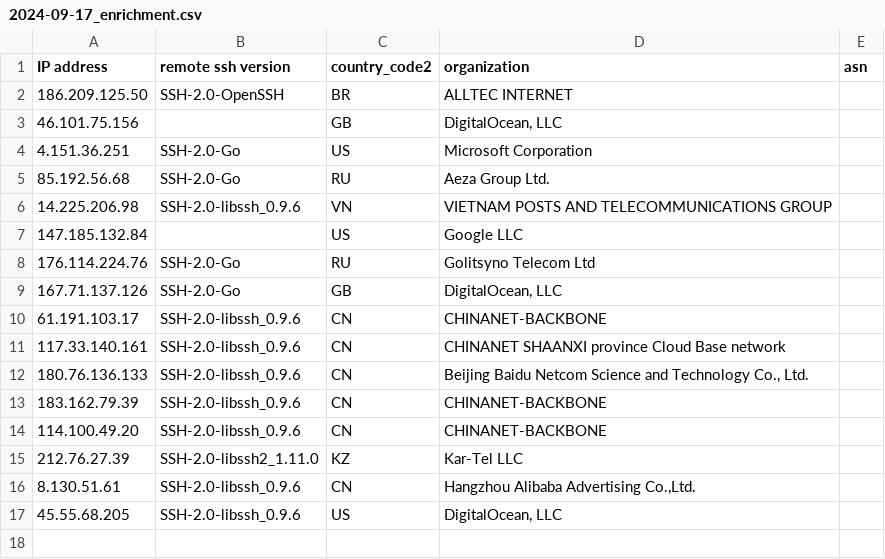
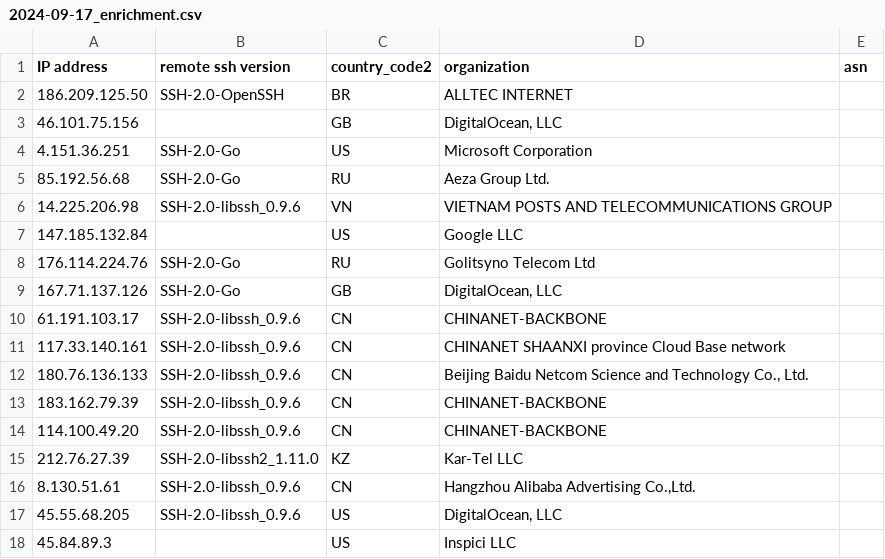
Before and after one commit to euphoria95/cowrie_honeypot_results, a CSV file: 2024-09-17_enrichment.csv, drawn as a sheet; the diff names each change by its address in the sheet, - before the commit and + after, or states it on an @@ line.

Commit message:
Update enrichment data for 2024-09-17

```diff
--- a/2024-09-17_enrichment.csv
+++ b/2024-09-17_enrichment.csv
+row 18: 45.84.89.3 |  | US | Inspici LLC
```
